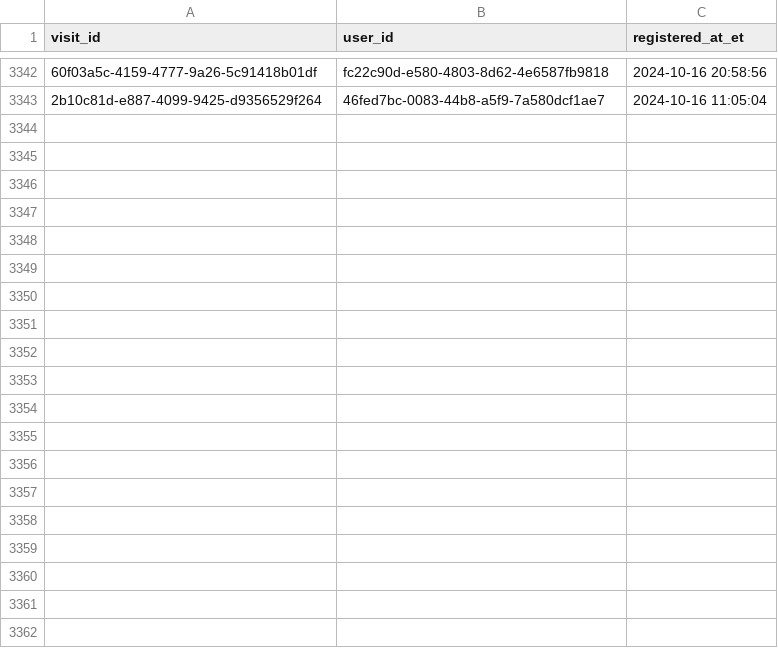
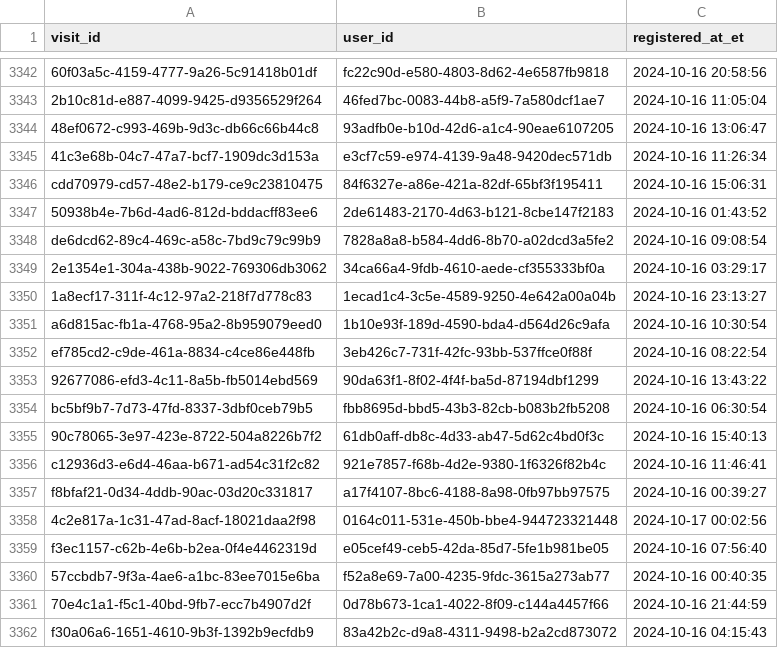
Before and after one commit to ae-wizard/ae-sample-project, a CSV file: models/registrations.csv, drawn as a sheet; only a part is shown, gaps mark what is left out; the diff covers the shown part only; the diff names each change by its address in the sheet, - before the commit and + after, or states it on an @@ line.

Commit message:
Append 3402 new records to registrations.csv

```diff
--- a/models/registrations.csv
+++ b/models/registrations.csv
+row 3344: 48ef0672-c993-469b-9d3c-db66c66b44c8 | 93adfb0e-b10d-42d6-a1c4-90eae6107205 | 2024-10-16 13:06:47
+row 3345: 41c3e68b-04c7-47a7-bcf7-1909dc3d153a | e3cf7c59-e974-4139-9a48-9420dec571db | 2024-10-16 11:26:34
+row 3346: cdd70979-cd57-48e2-b179-ce9c23810475 | 84f6327e-a86e-421a-82df-65bf3f195411 | 2024-10-16 15:06:31
+row 3347: 50938b4e-7b6d-4ad6-812d-bddacff83ee6 | 2de61483-2170-4d63-b121-8cbe147f2183 | 2024-10-16 01:43:52
+row 3348: de6dcd62-89c4-469c-a58c-7bd9c79c99b9 | 7828a8a8-b584-4dd6-8b70-a02dcd3a5fe2 | 2024-10-16 09:08:54
+row 3349: 2e1354e1-304a-438b-9022-769306db3062 | 34ca66a4-9fdb-4610-aede-cf355333bf0a | 2024-10-16 03:29:17
+row 3350: 1a8ecf17-311f-4c12-97a2-218f7d778c83 | 1ecad1c4-3c5e-4589-9250-4e642a00a04b | 2024-10-16 23:13:27
+row 3351: a6d815ac-fb1a-4768-95a2-8b959079eed0 | 1b10e93f-189d-4590-bda4-d564d26c9afa | 2024-10-16 10:30:54
+row 3352: ef785cd2-c9de-461a-8834-c4ce86e448fb | 3eb426c7-731f-42fc-93bb-537ffce0f88f | 2024-10-16 08:22:54
+row 3353: 92677086-efd3-4c11-8a5b-fb5014ebd569 | 90da63f1-8f02-4f4f-ba5d-87194dbf1299 | 2024-10-16 13:43:22
+row 3354: bc5bf9b7-7d73-47fd-8337-3dbf0ceb79b5 | fbb8695d-bbd5-43b3-82cb-b083b2fb5208 | 2024-10-16 06:30:54
+row 3355: 90c78065-3e97-423e-8722-504a8226b7f2 | 61db0aff-db8c-4d33-ab47-5d62c4bd0f3c | 2024-10-16 15:40:13
+row 3356: c12936d3-e6d4-46aa-b671-ad54c31f2c82 | 921e7857-f68b-4d2e-9380-1f6326f82b4c | 2024-10-16 11:46:41
+row 3357: f8bfaf21-0d34-4ddb-90ac-03d20c331817 | a17f4107-8bc6-4188-8a98-0fb97bb97575 | 2024-10-16 00:39:27
+row 3358: 4c2e817a-1c31-47ad-8acf-18021daa2f98 | 0164c011-531e-450b-bbe4-944723321448 | 2024-10-17 00:02:56
+row 3359: f3ec1157-c62b-4e6b-b2ea-0f4e4462319d | e05cef49-ceb5-42da-85d7-5fe1b981be05 | 2024-10-16 07:56:40
+row 3360: 57ccbdb7-9f3a-4ae6-a1bc-83ee7015e6ba | f52a8e69-7a00-4235-9fdc-3615a273ab77 | 2024-10-16 00:40:35
+row 3361: 70e4c1a1-f5c1-40bd-9fb7-ecc7b4907d2f | 0d78b673-1ca1-4022-8f09-c144a4457f66 | 2024-10-16 21:44:59
+row 3362: f30a06a6-1651-4610-9b3f-1392b9ecfdb9 | 83a42b2c-d9a8-4311-9498-b2a2cd873072 | 2024-10-16 04:15:43
```
Also changed, not shown: 41 added rows elsewhere in this file.
